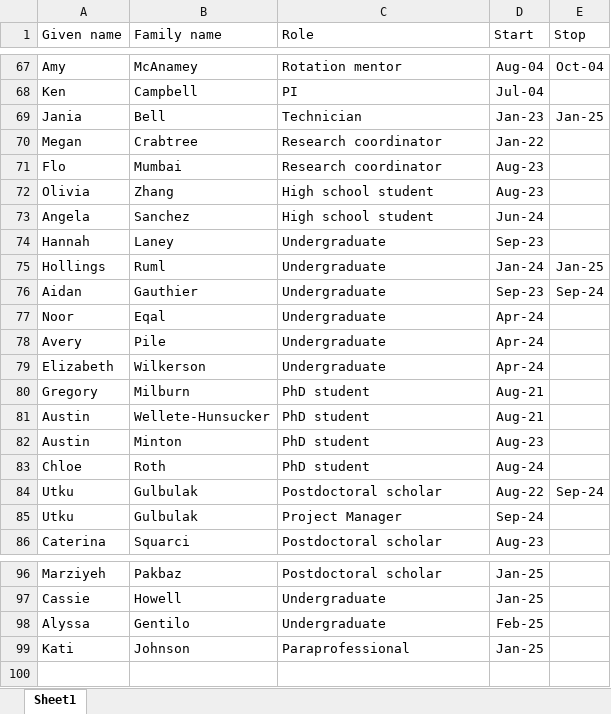
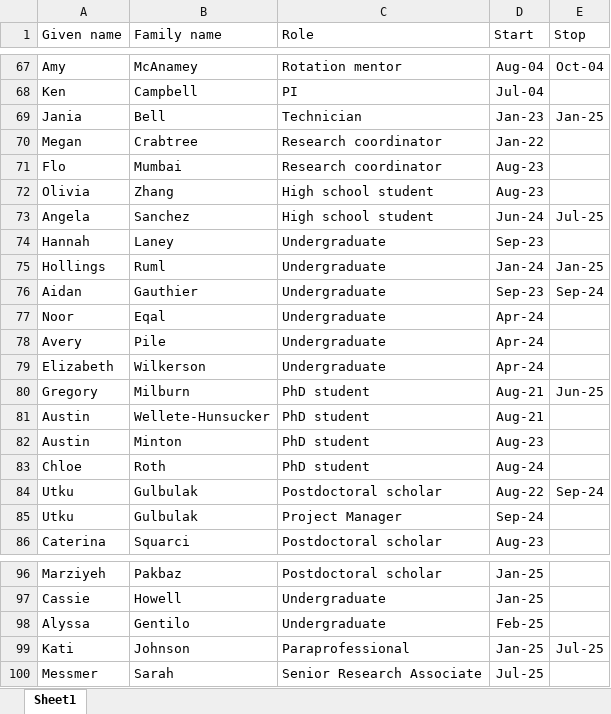
Before and after one commit to Campbell-Muscle-Lab/Lab_personnel_timeline, an Excel workbook: data/lab_personnel_timeline.xlsx, sheet Sheet1, drawn as a sheet; only a part is shown, gaps mark what is left out; values as stored, in another font and other column widths than the file's, no borders; the diff names each change by its address in the sheet, - before the commit and + after, or states it on an @@ line.

```diff
--- a/data/lab_personnel_timeline.xlsx (sheet Sheet1)
+++ b/data/lab_personnel_timeline.xlsx (sheet Sheet1)
-E73 (Stop): (empty)
+E73 (Stop): Jul-25
-E80 (Stop): (empty)
+E80 (Stop): Jun-25
-E99 (Stop): (empty)
+E99 (Stop): Jul-25
+row 100: Messmer | Sarah | Senior Research Associate | Jul-25
```
Also changed, not shown: 1 other file.
